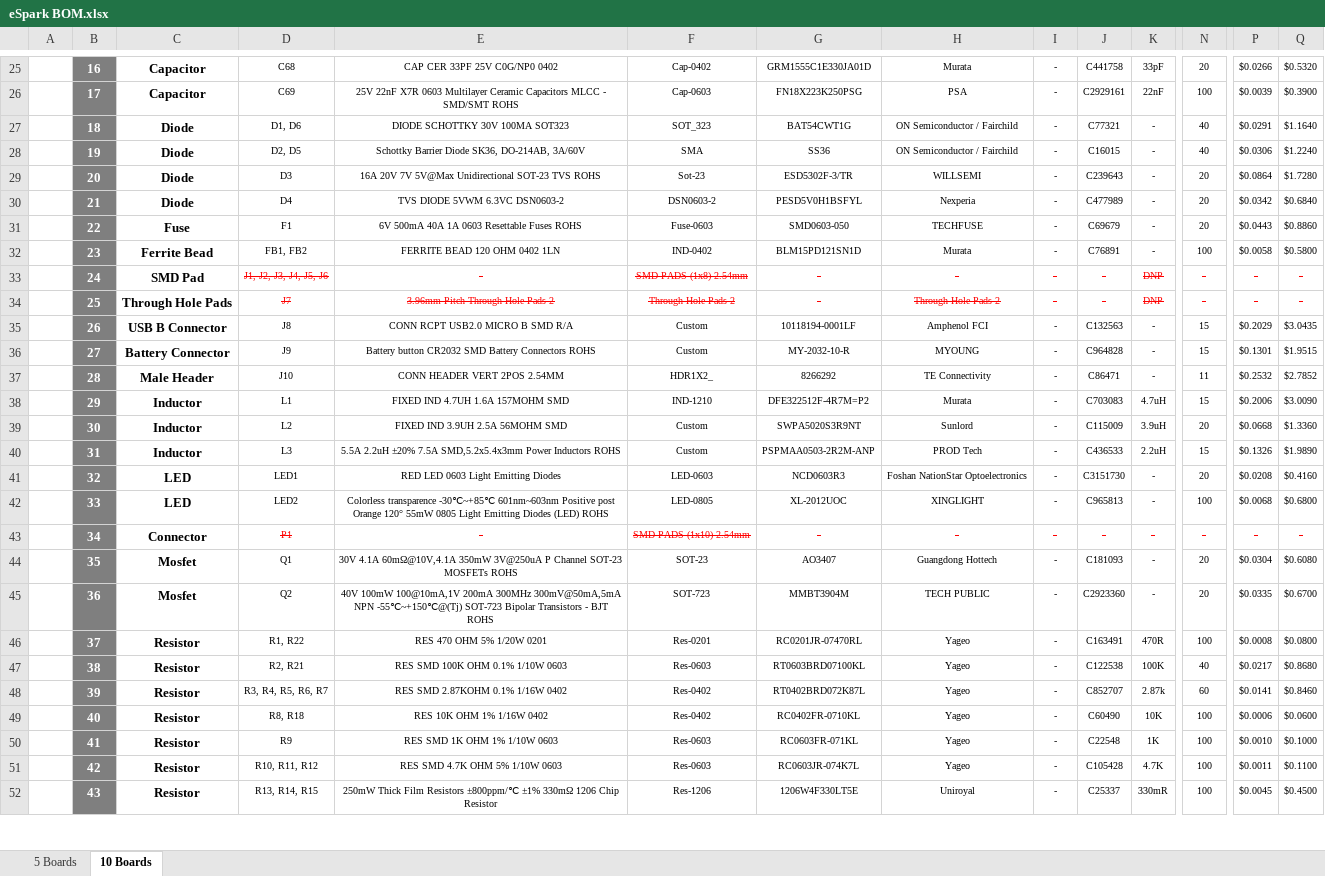
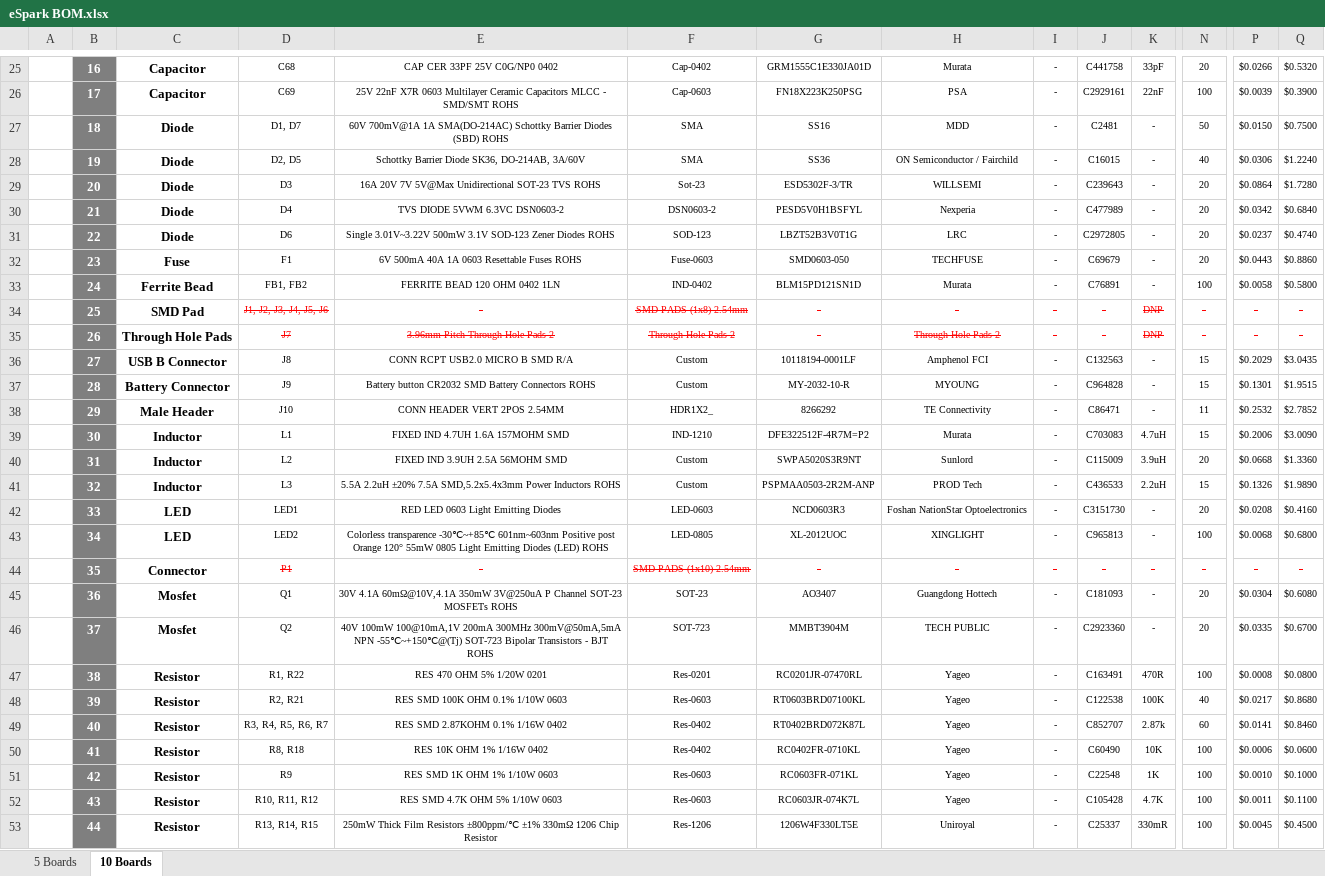
Before and after one commit to eSpark-Consulting-Group/manarharake-motordriver, an Excel workbook: Design Files/DC-Motor-Driver/Deliverables/BOM/eSpark BOM.xlsx, sheet 10 Boards, drawn as a sheet; only a part is shown, gaps mark what is left out; values as stored, in another font and other column widths than the file's, no borders; charts and pictures not drawn; addresses are those after the commit; rows hold the shown columns only; the diff covers the shown part only; the diff names each change by its address in the sheet, - before the commit and + after, or states it on an @@ line.

Commit message:
#4 D1,D6,D7 Change and R20 added in BOM

```diff
--- a/Design Files/DC-Motor-Driver/Deliverables/BOM/eSpark BOM.xlsx (sheet 10 Boards)
+++ b/Design Files/DC-Motor-Driver/Deliverables/BOM/eSpark BOM.xlsx (sheet 10 Boards)
-D27: D1, D6
+D27: D1, D7
-E27: DIODE SCHOTTKY 30V 100MA SOT323
+E27: 60V 700mV@1A 1A SMA(DO-214AC) Schottky Barrier Diodes (SBD) ROHS
-F27: SOT_323
+F27: SMA
-G27: BAT54CWT1G
+G27: SS16
-H27: ON Semiconductor / Fairchild
+H27: MDD
-J27: C77321
+J27: C2481
-N27: 40
+N27: 50
-P27: $0.0291
+P27: $0.0150
-Q27: $1.1640
+Q27: $0.7500
+row 31:  | 22 | Diode | D6 | Single 3.01V~3.22V 500mW 3.1V SOD-123 Zener Diodes ROHS | SOD-123 | LBZT52B3V0T1G | LRC | - | C2972805 | - | 20 | $0.0237 | $0.4740
-B32: 22
+B32: 23
-B33: 23
+B33: 24
-B34: 24
+B34: 25
-B35: 25
+B35: 26
-B36: 26
+B36: 27
-B37: 27
+B37: 28
-B38: 28
+B38: 29
-B39: 29
+B39: 30
-B40: 30
+B40: 31
-B41: 31
+B41: 32
-B42: 32
+B42: 33
-B43: 33
+B43: 34
-B44: 34
+B44: 35
-B45: 35
+B45: 36
-B46: 36
+B46: 37
-B47: 37
+B47: 38
-B48: 38
+B48: 39
-B49: 39
+B49: 40
-B50: 40
+B50: 41
-B51: 41
+B51: 42
-B52: 42
+B52: 43
-B53: 43
+B53: 44
```
Also changed, not shown: 2 added rows, 1 removed row and 18 edited cells elsewhere in this sheet, sheet 5 Boards, formulas that keep their value.
